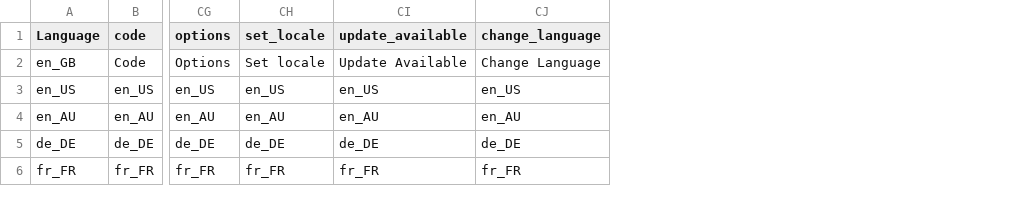
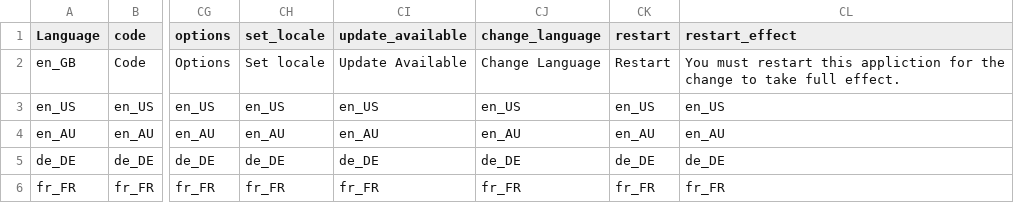
Before and after one commit to davidcorne/markdown-editor, a CSV file: data/UserText.csv, drawn as a sheet; only a part is shown, gaps mark what is left out; the diff names each change by its address in the sheet, - before the commit and + after, or states it on an @@ line.

Commit message:
Implement the language buttons.
--HG--
branch : localisation

```diff
--- a/data/UserText.csv
+++ b/data/UserText.csv
+column CK (restart), rows 2-6: Restart | en_US | en_AU | de_DE | fr_FR
+column CL (restart_effect), rows 2-6: You must restart this appliction for the change to take full effect. | en_US | en_AU | de_DE | fr_FR
```
Also changed, not shown: 7 other files.
